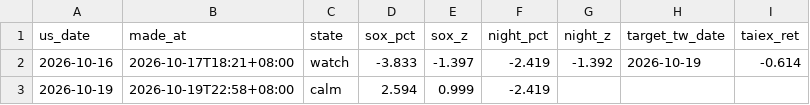
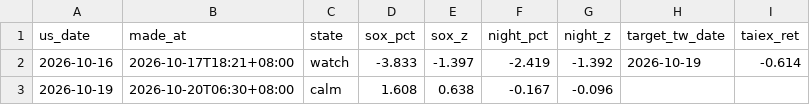
Before and after one commit to boboshow2025/Global-Markets-monitor, a CSV file: data/signal_log.csv, drawn as a sheet.

```diff
--- a/data/signal_log.csv
+++ b/data/signal_log.csv
@@ -2,2 +2,2 @@
 2026-10-16,2026-10-17T18:21+08:00,watch,-3.833,-1.397,-2.419,-1.392,2026-10-19,-0.614
-2026-10-19,2026-10-19T22:58+08:00,calm,2.594,0.999,-2.419,,,
+2026-10-19,2026-10-20T06:30+08:00,calm,1.608,0.638,-0.167,-0.096,,
```
Also changed, not shown: 1 other file.
